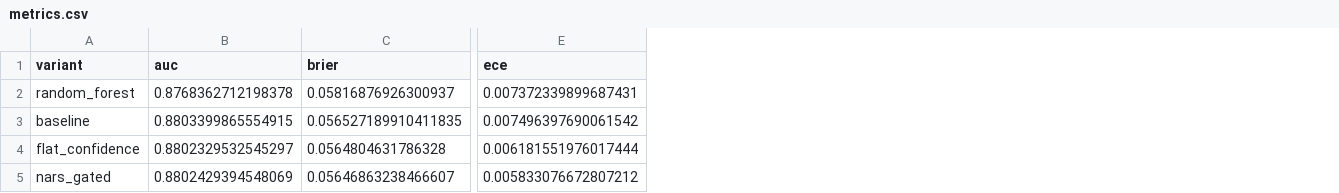
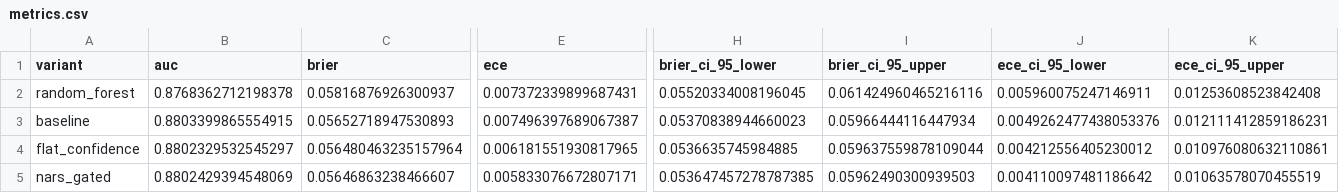
Before and after one commit to ArjunCodess/NGTA, a CSV file: results/wids/metrics/metrics.csv, drawn as a sheet; only a part is shown, gaps mark what is left out; the diff names each change by its address in the sheet, - before the commit and + after, or states it on an @@ line.

Commit message:
add confidence intervals for the WiDS ECE and Brier comparisons

```diff
--- a/results/wids/metrics/metrics.csv
+++ b/results/wids/metrics/metrics.csv
+column H (brier_ci_95_lower), rows 2-5: 0.05520334008196045 | 0.05370838944660023 | 0.0536635745984885 | 0.053647457278787385
+column I (brier_ci_95_upper), rows 2-5: 0.061424960465216116 | 0.05966444116447934 | 0.059637559878109044 | 0.05962490300939503
+column J (ece_ci_95_lower), rows 2-5: 0.005960075247146911 | 0.0049262477438053376 | 0.004212556405230012 | 0.004110097481186642
+column K (ece_ci_95_upper), rows 2-5: 0.01253608523842408 | 0.012111412859186231 | 0.010976080632110861 | 0.01063578070455519
-C3 (brier): 0.056527189910411835
+C3 (brier): 0.05652718947530893
-E3 (ece): 0.007496397690061542
+E3 (ece): 0.007496397689067387
-C4 (brier): 0.0564804631786328
+C4 (brier): 0.056480463235157964
-E4 (ece): 0.006181551976017444
+E4 (ece): 0.006181551930817965
-E5 (ece): 0.005833076672807212
+E5 (ece): 0.005833076672807171
```
Also changed, not shown: results/tcga/metrics/calibration_reliability.csv, results/tcga/metrics/metrics.csv, 6 other files.
